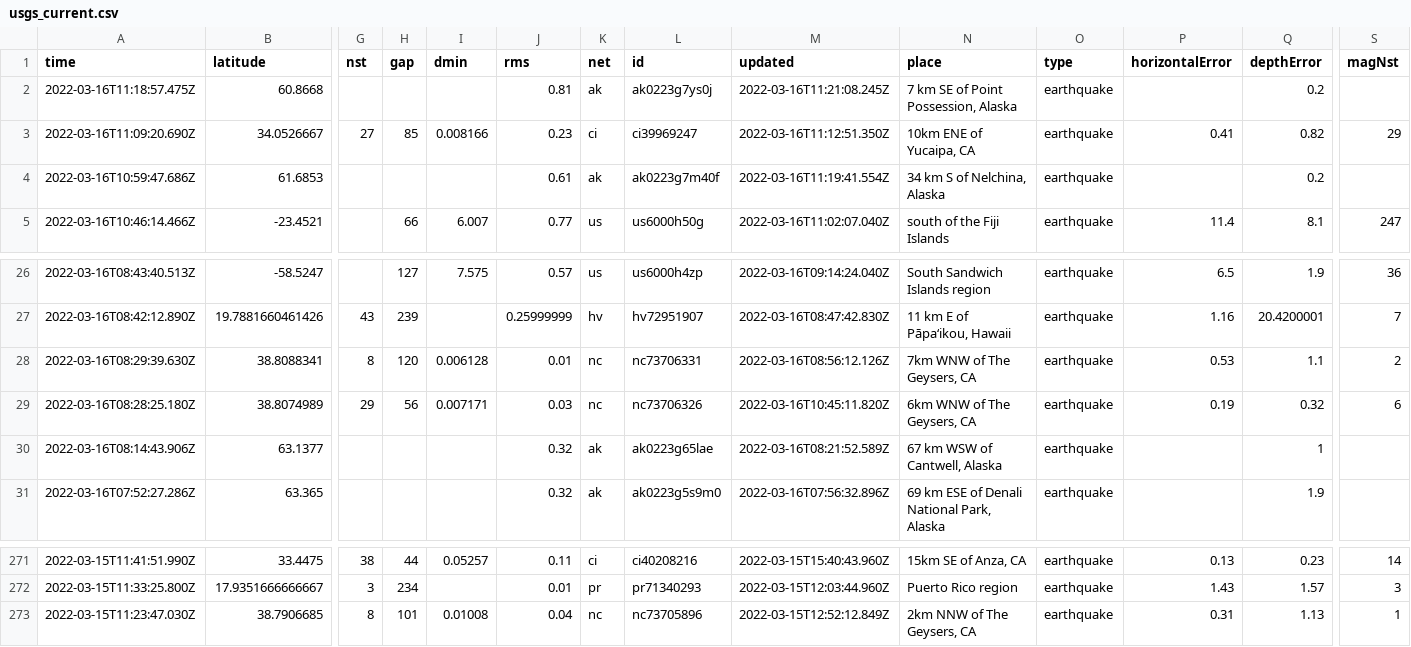
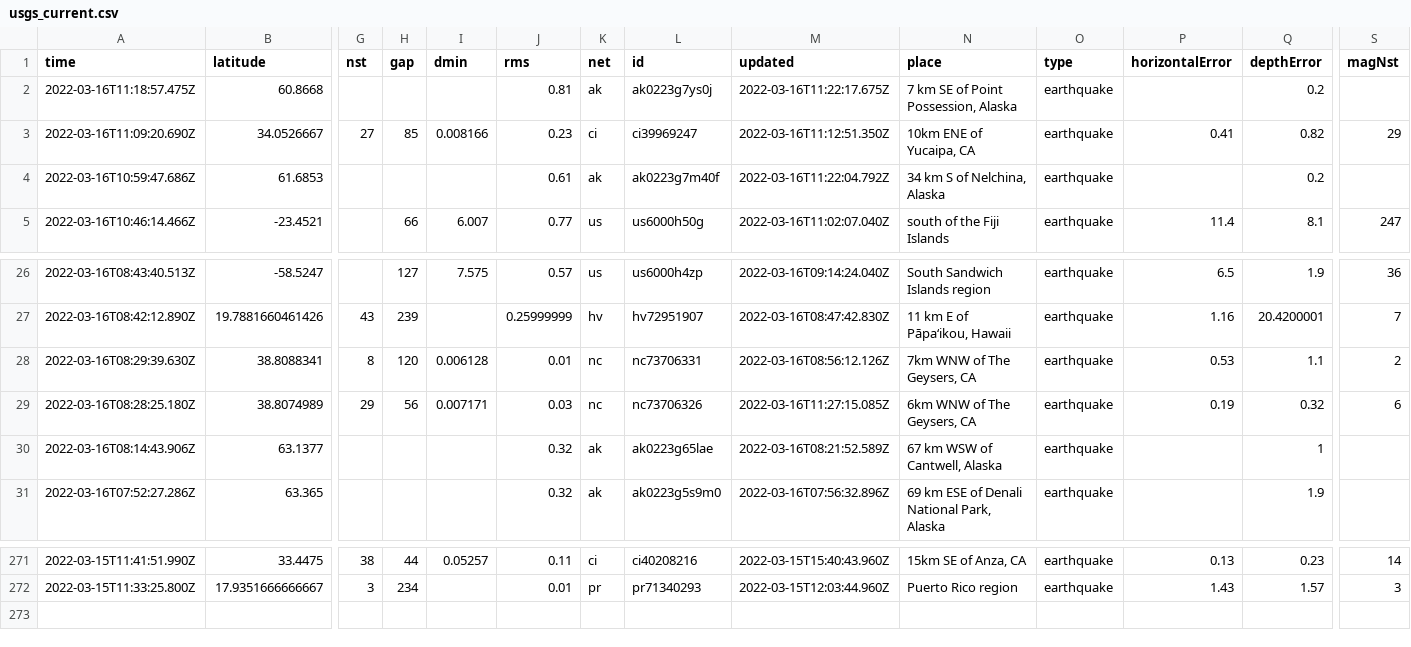
Before and after one commit to JohnnyBerkeley/Nicar2022_actions, a CSV file: usgs_current.csv, drawn as a sheet; only a part is shown, gaps mark what is left out; rows hold the shown columns only; the diff names each change by its address in the sheet, - before the commit and + after, or states it on an @@ line.

```diff
--- a/usgs_current.csv
+++ b/usgs_current.csv
-M2 (updated): 2022-03-16T11:21:08.245Z
+M2 (updated): 2022-03-16T11:22:17.675Z
-M4 (updated): 2022-03-16T11:19:41.554Z
+M4 (updated): 2022-03-16T11:22:04.792Z
-M29 (updated): 2022-03-16T10:45:11.820Z
+M29 (updated): 2022-03-16T11:27:15.085Z
-row 273: 2022-03-15T11:23:47.030Z | 38.7906685 | 8 | 101 | 0.01008 | 0.04 | nc | nc73705896 | 2022-03-15T12:52:12.849Z | 2km NNW of The Geysers, CA | earthquake | 0.31 | 1.13 | 1
```
